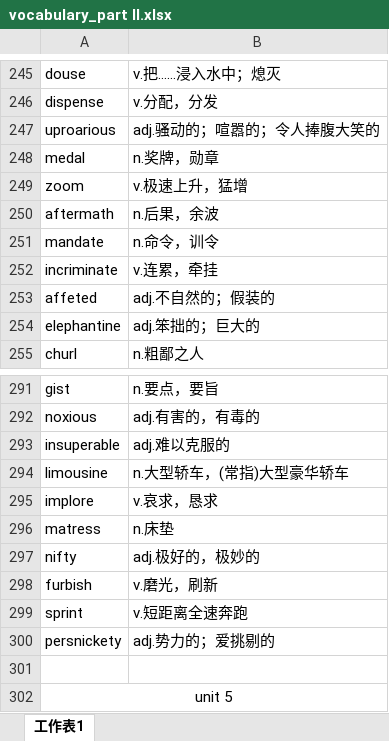
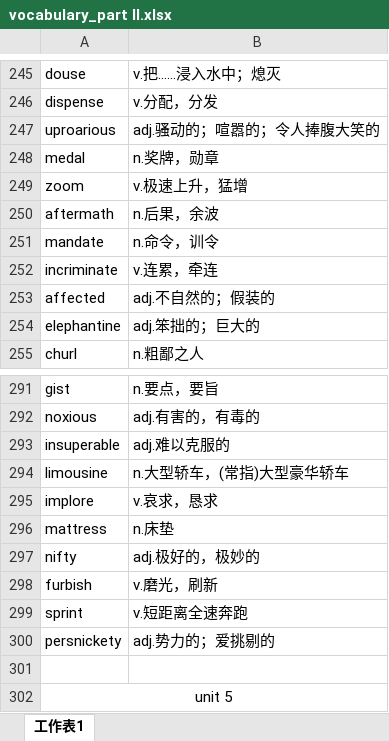
Before and after one commit to xiangkang/gre_vocabulary, an Excel workbook: vocabulary_part II.xlsx, sheet 工作表1, drawn as a sheet; only a part is shown, gaps mark what is left out; values as stored, in another font and other column widths than the file's, no borders; the diff covers the shown part only; the diff names each change by its address in the sheet, - before the commit and + after, or states it on an @@ line.

```diff
--- a/vocabulary_part II.xlsx (sheet 工作表1)
+++ b/vocabulary_part II.xlsx (sheet 工作表1)
-B252: v.连累，牵挂
+B252: v.连累，牵连
-A253: affeted
+A253: affected
-A296: matress
+A296: mattress
```
Also changed, not shown: 140 added rows elsewhere in this sheet.
